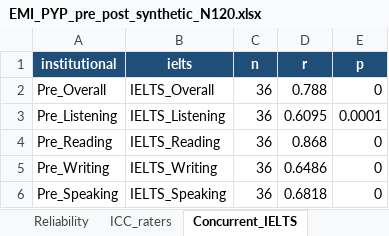
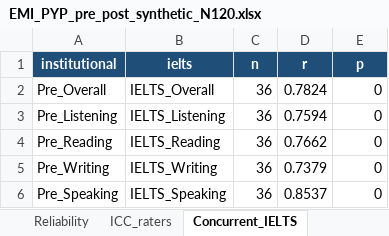
Before and after one commit to MehmetDEU/autoresearch, an Excel workbook: emi-proficiency-study/EMI_PYP_pre_post_synthetic_N120.xlsx, sheet Concurrent_IELTS, drawn as a sheet; values as stored, in another font and other column widths than the file's, no borders; the diff names each change by its address in the sheet, - before the commit and + after, or states it on an @@ line.

```diff
--- a/emi-proficiency-study/EMI_PYP_pre_post_synthetic_N120.xlsx (sheet Concurrent_IELTS)
+++ b/emi-proficiency-study/EMI_PYP_pre_post_synthetic_N120.xlsx (sheet Concurrent_IELTS)
-D2 (r): 0.788
+D2 (r): 0.7824
-D3 (r): 0.6095
+D3 (r): 0.7594
-E3 (p): 0.0001
+E3 (p): 0
-D4 (r): 0.868
+D4 (r): 0.7662
-D5 (r): 0.6486
+D5 (r): 0.7379
-D6 (r): 0.6818
+D6 (r): 0.8537
```
Also changed, not shown: sheet Students, sheet Speaking_Pre_raters, sheet Writing_Post_raters, sheet Speaking_Post_raters, sheet Writing_Pre_raters, sheet IELTS_subsample, 9 more sheets, 23 other files.
